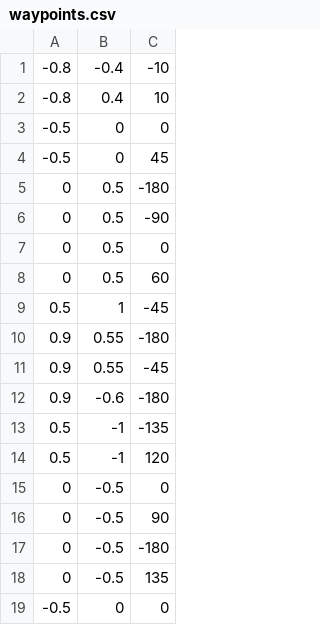
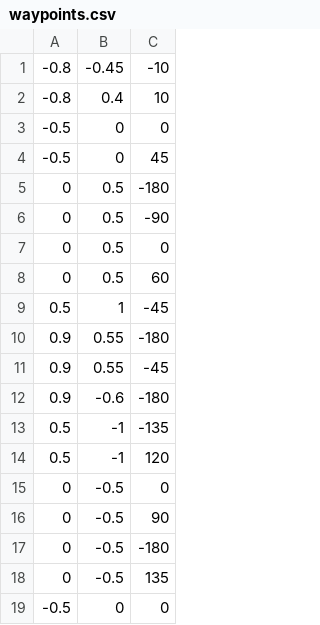
Before and after one commit to seigot/burger_war_ohirugohan, a CSV file: burger_war/scripts/waypoints.csv, drawn as a sheet.

Commit message:
change 1st point

```diff
--- a/burger_war/scripts/waypoints.csv
+++ b/burger_war/scripts/waypoints.csv
@@ -1,2 +1,2 @@
--0.8,-0.4,-10
+-0.8,-0.45,-10
 -0.8,0.4,10
```
